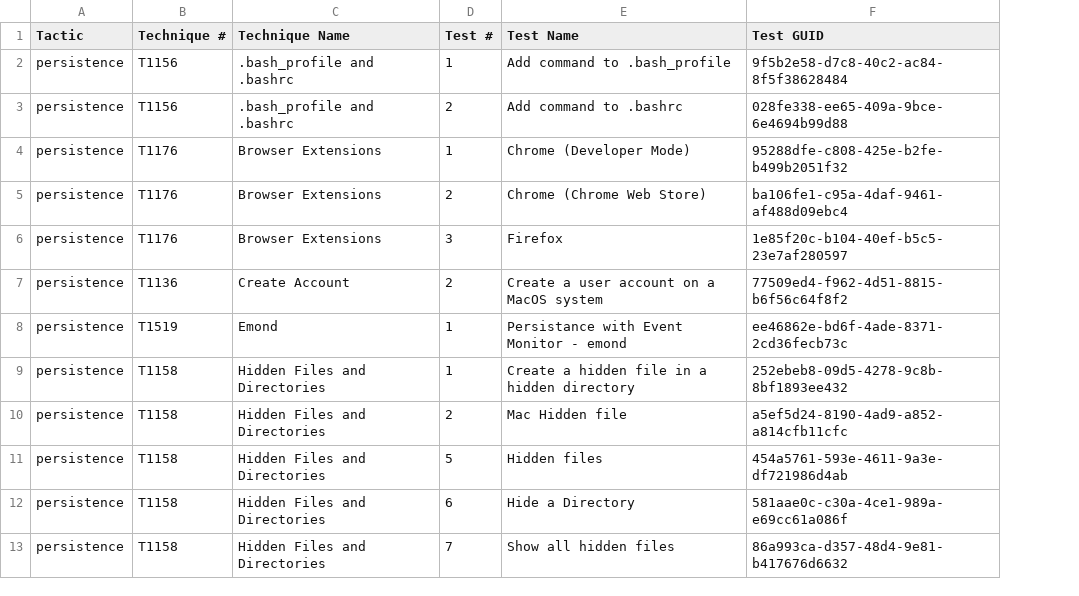
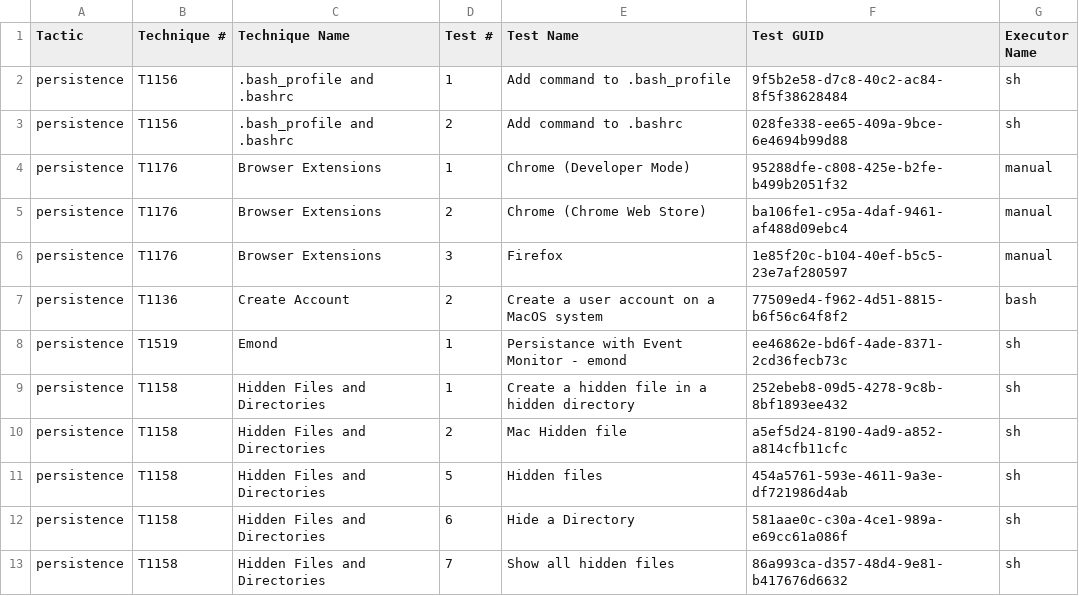
Before and after one commit to clr2of8/atomic-red-team, a CSV file: atomics/Indexes/Indexes-CSV/macos-index.csv, drawn as a sheet; only a part is shown; the diff names each change by its address in the sheet, - before the commit and + after, or states it on an @@ line.

Commit message:
index update

```diff
--- a/atomics/Indexes/Indexes-CSV/macos-index.csv
+++ b/atomics/Indexes/Indexes-CSV/macos-index.csv
+column G (Executor Name), rows 2-13: sh | sh | manual | manual | manual | bash | sh | sh | sh | sh | sh | sh
```
Also changed, not shown: atomics/Indexes/Indexes-CSV/linux-index.csv, 4 other files.
